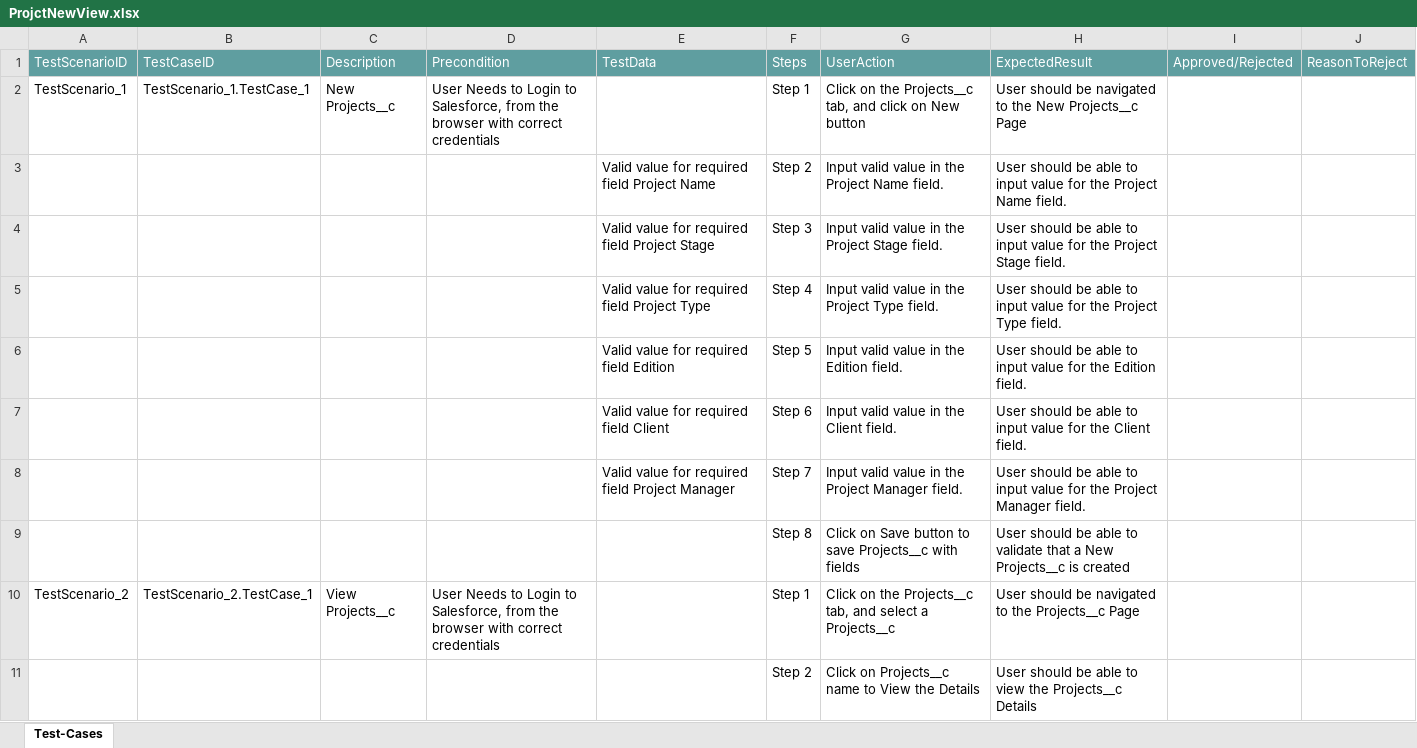
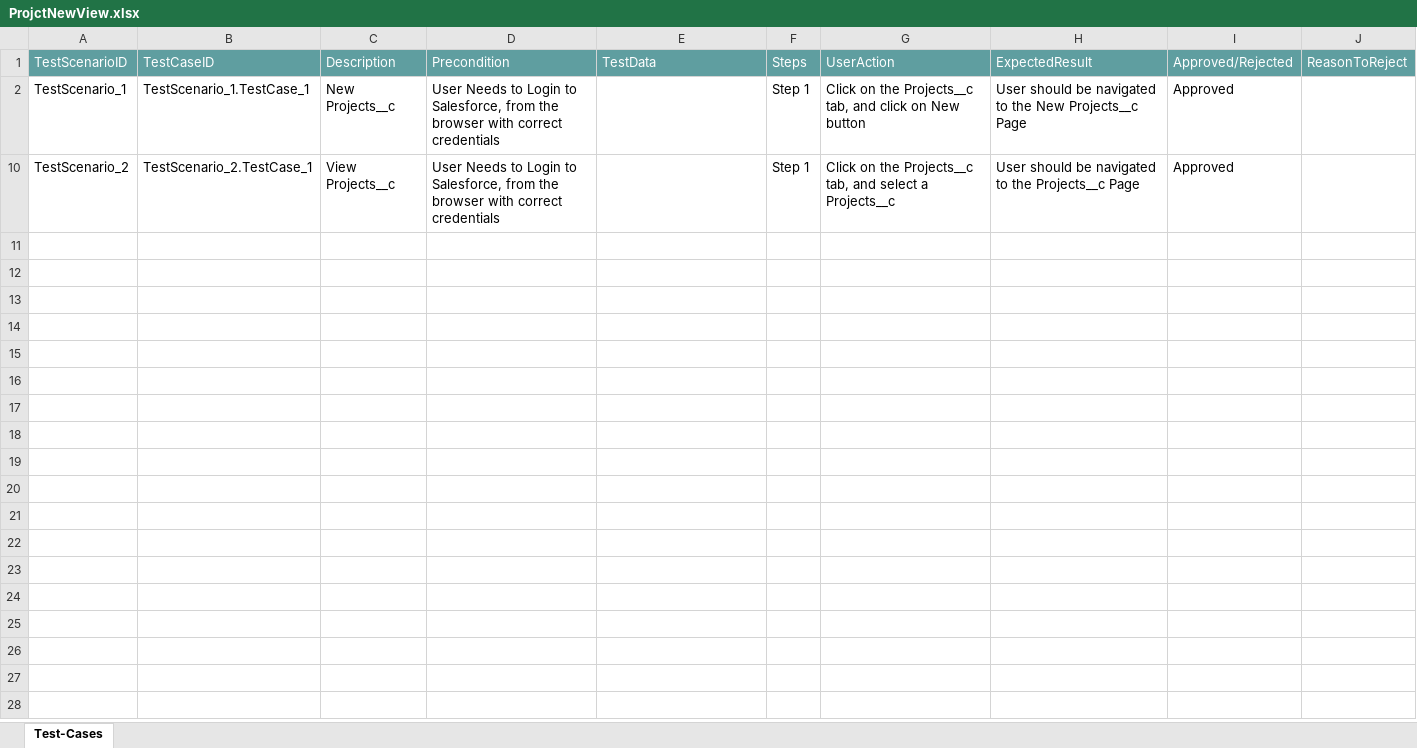
Before and after one commit to ShaikMohamedIrfan/TestAtif, an Excel workbook: ProjctNewView.xlsx, sheet Test-Cases, drawn as a sheet; values as stored, in another font and other column widths than the file's, no borders; table styles not drawn; the diff names each change by its address in the sheet, - before the commit and + after, or states it on an @@ line.

Commit message:
Add files via upload

```diff
--- a/ProjctNewView.xlsx (sheet Test-Cases)
+++ b/ProjctNewView.xlsx (sheet Test-Cases)
-I2: (empty)
+I2: Approved
@@ row 3 hidden:  |  |  |  | Valid value for required field Project Name | Step 2 | Input valid value in the Project Name field. | User should be able to input value for the Project Name field. @@
@@ row 4 hidden:  |  |  |  | Valid value for required field Project Stage | Step 3 | Input valid value in the Project Stage field. | User should be able to input value for the Project Stage field. @@
@@ row 5 hidden:  |  |  |  | Valid value for required field Project Type | Step 4 | Input valid value in the Project Type field. | User should be able to input value for the Project Type field. @@
@@ row 6 hidden:  |  |  |  | Valid value for required field Edition | Step 5 | Input valid value in the Edition field. | User should be able to input value for the Edition field. @@
@@ row 7 hidden:  |  |  |  | Valid value for required field Client | Step 6 | Input valid value in the Client field. | User should be able to input value for the Client field. @@
@@ row 8 hidden:  |  |  |  | Valid value for required field Project Manager | Step 7 | Input valid value in the Project Manager field. | User should be able to input value for the Project Manager field. @@
@@ row 9 hidden:  |  |  |  |  | Step 8 | Click on Save button to save Projects__c with fields | User should be able to validate that a New Projects__c is created @@
-I10: (empty)
+I10: Approved
@@ row 11 hidden:  |  |  |  |  | Step 2 | Click on Projects__c name to View the Details | User should be able to view the Projects__c Details @@
```
